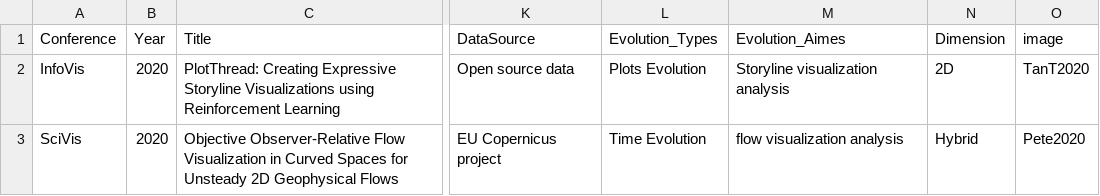
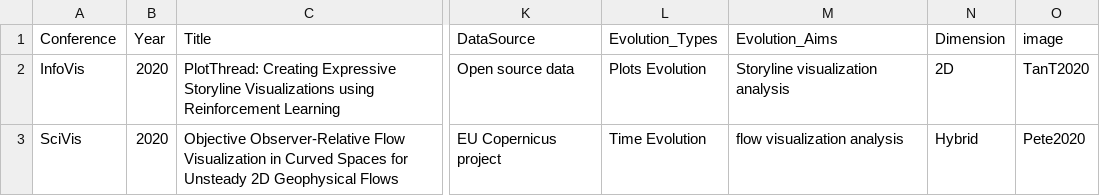
Before and after one commit to slmfy555/evonet.github.io, a CSV file: datas.csv, drawn as a sheet; only a part is shown, gaps mark what is left out; the diff names each change by its address in the sheet, - before the commit and + after, or states it on an @@ line.

```diff
--- a/datas.csv
+++ b/datas.csv
-M1: Evolution_Aimes
+M1: Evolution_Aims
```
Also changed, not shown: 2 other files.
